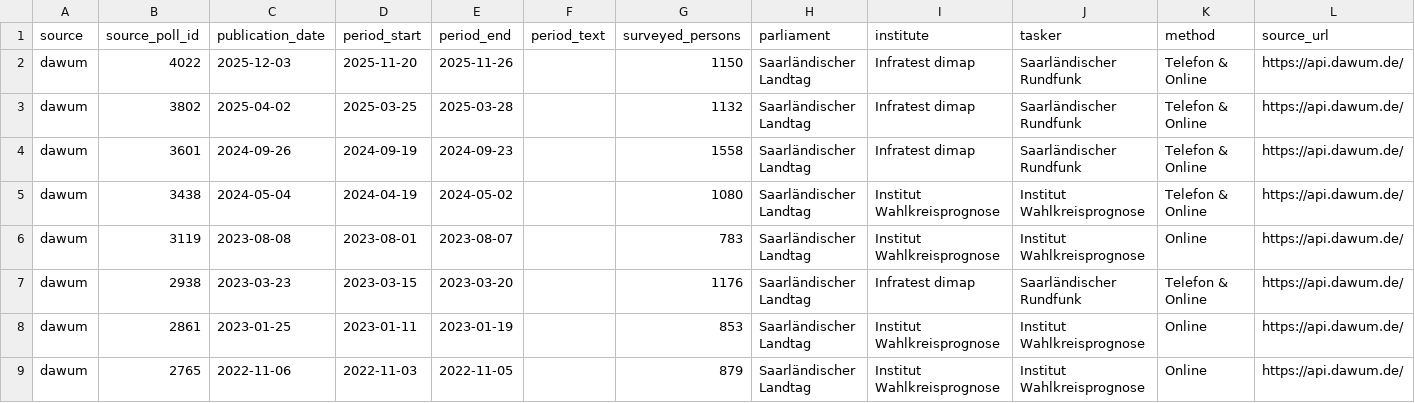
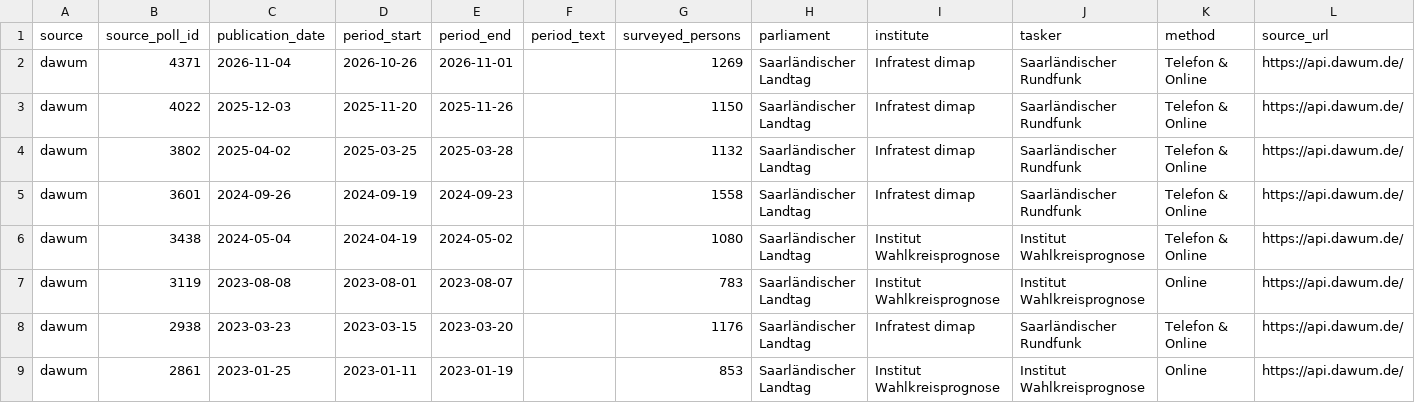
Before and after one commit to deeplook/sonntagsfrage, a CSV file: data/parliaments/landtag/saarland/polls/dawum.csv, drawn as a sheet; only a part is shown; the shorter side is filled out with more unchanged rows; the diff names each change by its address in the sheet, - before the commit and + after, or states it on an @@ line.

```diff
--- a/data/parliaments/landtag/saarland/polls/dawum.csv
+++ b/data/parliaments/landtag/saarland/polls/dawum.csv
+row 2: dawum | 4371 | 2026-11-04 | 2026-10-26 | 2026-11-01 |  | 1269 | Saarländischer Landtag | Infratest dimap | Saarländischer Rundfunk | Telefon & Online | https://api.dawum.de/
```
Also changed, not shown: data/parliaments/bundestag/polls/dawum.csv, data/parliaments/bundestag/polls/wahlrecht-insa.csv, 8 other files.
